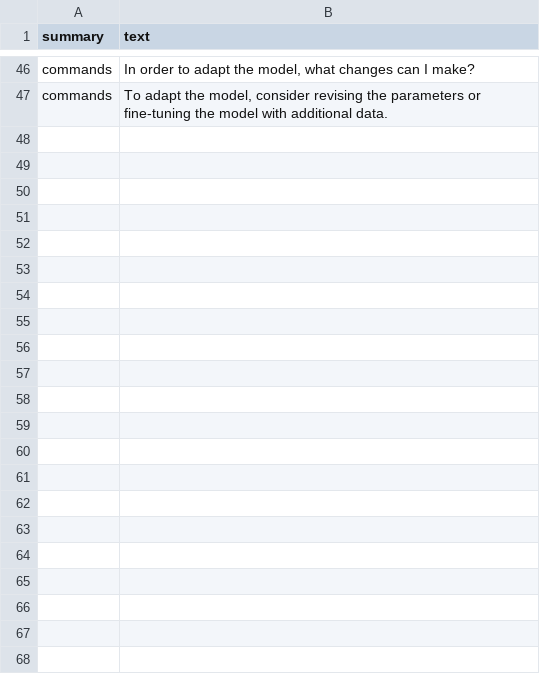
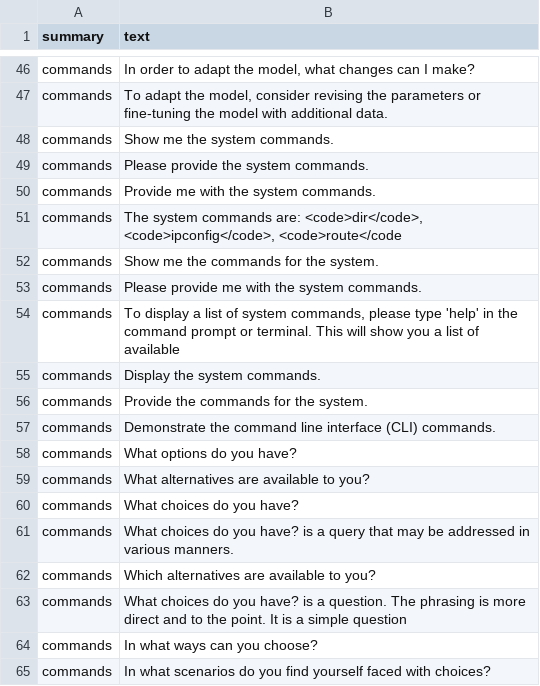
Before and after one commit to gperdrizet/bartleby, a CSV file: system-agent-testing/natural_NL_dataset.3.csv, drawn as a sheet; only a part is shown, gaps mark what is left out; the diff names each change by its address in the sheet, - before the commit and + after, or states it on an @@ line.

Commit message:
Started augmentation of third batch of natural language commands.

```diff
--- a/system-agent-testing/natural_NL_dataset.3.csv
+++ b/system-agent-testing/natural_NL_dataset.3.csv
+row 48: commands | Show me the system commands.
+row 49: commands | Please provide the system commands.
+row 50: commands | Provide me with the system commands.
+row 51: commands | The system commands are: <code>dir</code>, <code>ipconfig</code>, <code>route</code
+row 52: commands | Show me the commands for the system.
+row 53: commands | Please provide me with the system commands.
+row 54: commands | To display a list of system commands, please type 'help' in the command prompt or terminal. This will show you a list of available
+row 55: commands | Display the system commands.
+row 56: commands | Provide the commands for the system.
+row 57: commands | Demonstrate the command line interface (CLI) commands.
+row 58: commands | What options do you have?
+row 59: commands | What alternatives are available to you?
+row 60: commands | What choices do you have?
+row 61: commands | What choices do you have? is a query that may be addressed in various manners.
+row 62: commands | Which alternatives are available to you?
+row 63: commands | What choices do you have? is a question. The phrasing is more direct and to the point. It is a simple question
+row 64: commands | In what ways can you choose?
+row 65: commands | In what scenarios do you find yourself faced with choices?
```
